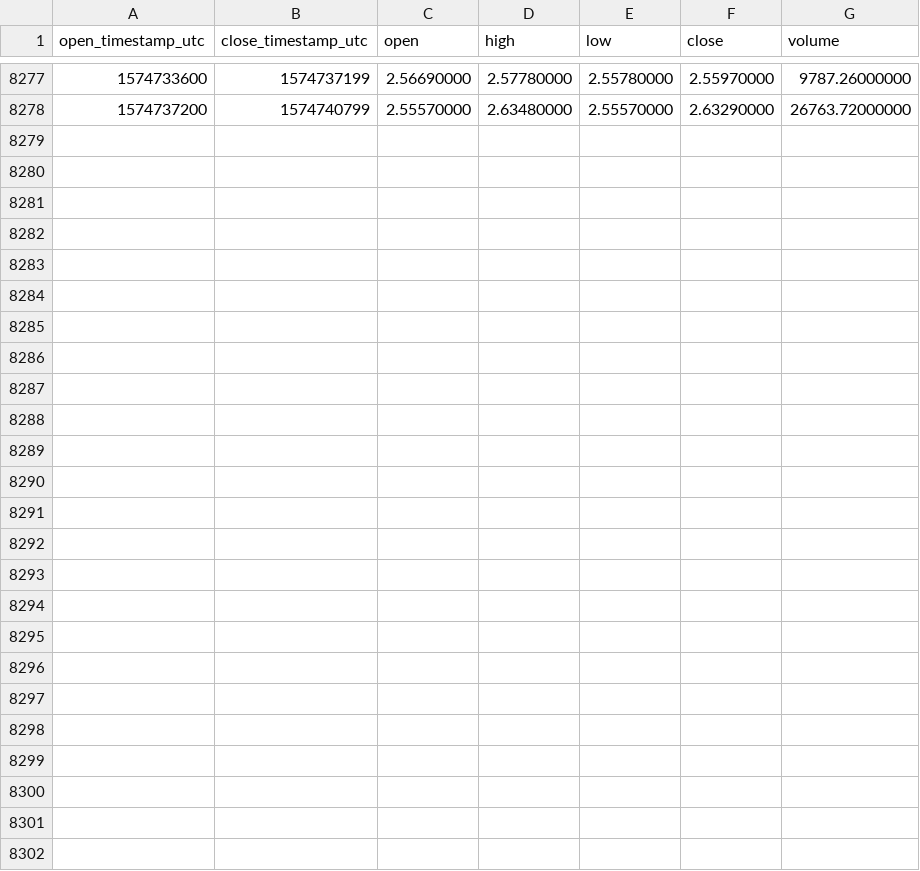
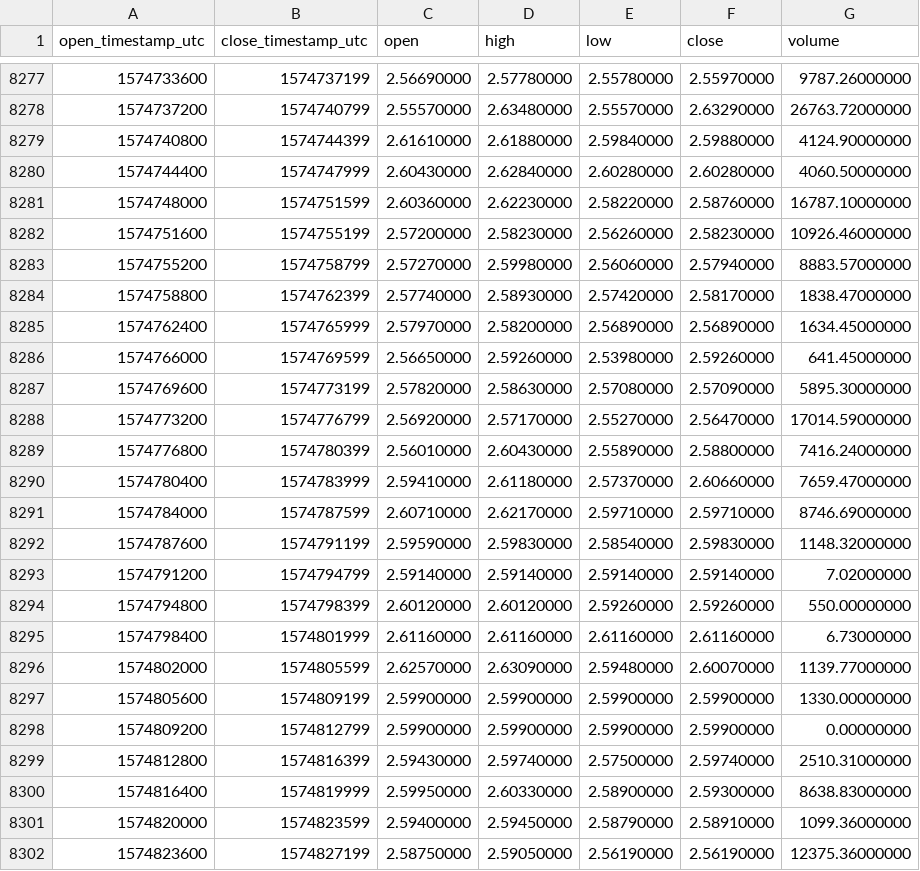
Before and after one commit to cryptobigbro/binance-EOSUSDC, a CSV file: binance-EOSUSDC-1h.csv, drawn as a sheet; only a part is shown, gaps mark what is left out; the diff names each change by its address in the sheet, - before the commit and + after, or states it on an @@ line.

Commit message:
Update OHLCV data.

```diff
--- a/binance-EOSUSDC-1h.csv
+++ b/binance-EOSUSDC-1h.csv
+row 8279: 1574740800 | 1574744399 | 2.61610000 | 2.61880000 | 2.59840000 | 2.59880000 | 4124.90000000
+row 8280: 1574744400 | 1574747999 | 2.60430000 | 2.62840000 | 2.60280000 | 2.60280000 | 4060.50000000
+row 8281: 1574748000 | 1574751599 | 2.60360000 | 2.62230000 | 2.58220000 | 2.58760000 | 16787.10000000
+row 8282: 1574751600 | 1574755199 | 2.57200000 | 2.58230000 | 2.56260000 | 2.58230000 | 10926.46000000
+row 8283: 1574755200 | 1574758799 | 2.57270000 | 2.59980000 | 2.56060000 | 2.57940000 | 8883.57000000
+row 8284: 1574758800 | 1574762399 | 2.57740000 | 2.58930000 | 2.57420000 | 2.58170000 | 1838.47000000
+row 8285: 1574762400 | 1574765999 | 2.57970000 | 2.58200000 | 2.56890000 | 2.56890000 | 1634.45000000
+row 8286: 1574766000 | 1574769599 | 2.56650000 | 2.59260000 | 2.53980000 | 2.59260000 | 641.45000000
+row 8287: 1574769600 | 1574773199 | 2.57820000 | 2.58630000 | 2.57080000 | 2.57090000 | 5895.30000000
+row 8288: 1574773200 | 1574776799 | 2.56920000 | 2.57170000 | 2.55270000 | 2.56470000 | 17014.59000000
+row 8289: 1574776800 | 1574780399 | 2.56010000 | 2.60430000 | 2.55890000 | 2.58800000 | 7416.24000000
+row 8290: 1574780400 | 1574783999 | 2.59410000 | 2.61180000 | 2.57370000 | 2.60660000 | 7659.47000000
+row 8291: 1574784000 | 1574787599 | 2.60710000 | 2.62170000 | 2.59710000 | 2.59710000 | 8746.69000000
+row 8292: 1574787600 | 1574791199 | 2.59590000 | 2.59830000 | 2.58540000 | 2.59830000 | 1148.32000000
+row 8293: 1574791200 | 1574794799 | 2.59140000 | 2.59140000 | 2.59140000 | 2.59140000 | 7.02000000
+row 8294: 1574794800 | 1574798399 | 2.60120000 | 2.60120000 | 2.59260000 | 2.59260000 | 550.00000000
+row 8295: 1574798400 | 1574801999 | 2.61160000 | 2.61160000 | 2.61160000 | 2.61160000 | 6.73000000
+row 8296: 1574802000 | 1574805599 | 2.62570000 | 2.63090000 | 2.59480000 | 2.60070000 | 1139.77000000
+row 8297: 1574805600 | 1574809199 | 2.59900000 | 2.59900000 | 2.59900000 | 2.59900000 | 1330.00000000
+row 8298: 1574809200 | 1574812799 | 2.59900000 | 2.59900000 | 2.59900000 | 2.59900000 | 0.00000000
+row 8299: 1574812800 | 1574816399 | 2.59430000 | 2.59740000 | 2.57500000 | 2.59740000 | 2510.31000000
+row 8300: 1574816400 | 1574819999 | 2.59950000 | 2.60330000 | 2.58900000 | 2.59300000 | 8638.83000000
+row 8301: 1574820000 | 1574823599 | 2.59400000 | 2.59450000 | 2.58790000 | 2.58910000 | 1099.36000000
+row 8302: 1574823600 | 1574827199 | 2.58750000 | 2.59050000 | 2.56190000 | 2.56190000 | 12375.36000000
```
Also changed, not shown: binance-EOSUSDC-1d.csv.
